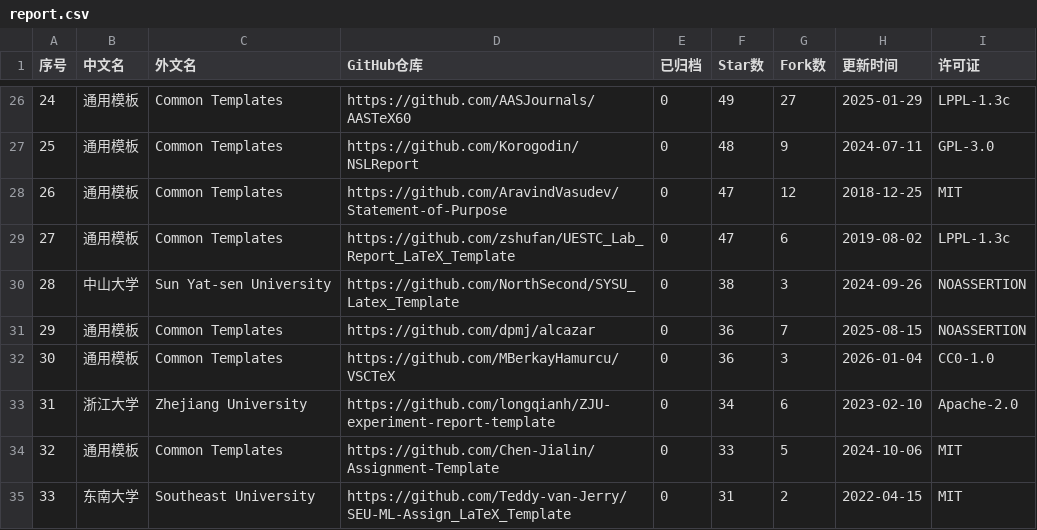
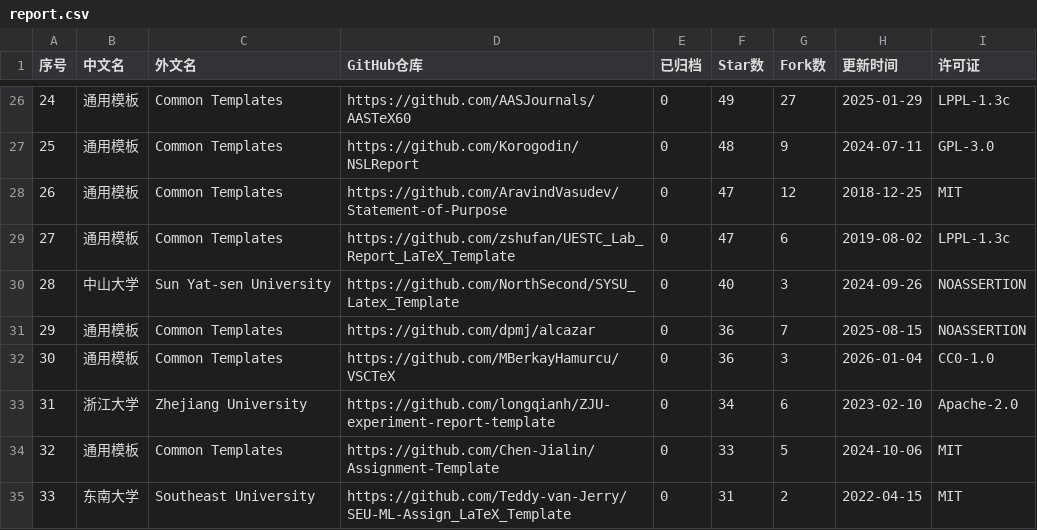
Before and after one commit to hantang/latex-templates, a CSV file: data/report.csv, drawn as a sheet; only a part is shown, gaps mark what is left out; the diff covers the shown part only; the diff names each change by its address in the sheet, - before the commit and + after, or states it on an @@ line.

```diff
--- a/data/report.csv
+++ b/data/report.csv
@@ column A (序号) renumbered between rows 6 and 55 @@
-F30 (Star数): 38
+F30 (Star数): 40
```
Also changed, not shown: 6 added rows, 6 removed rows and 26 edited cells elsewhere in this file, data/presentation.csv, data/thesis.csv, 4 other files.
